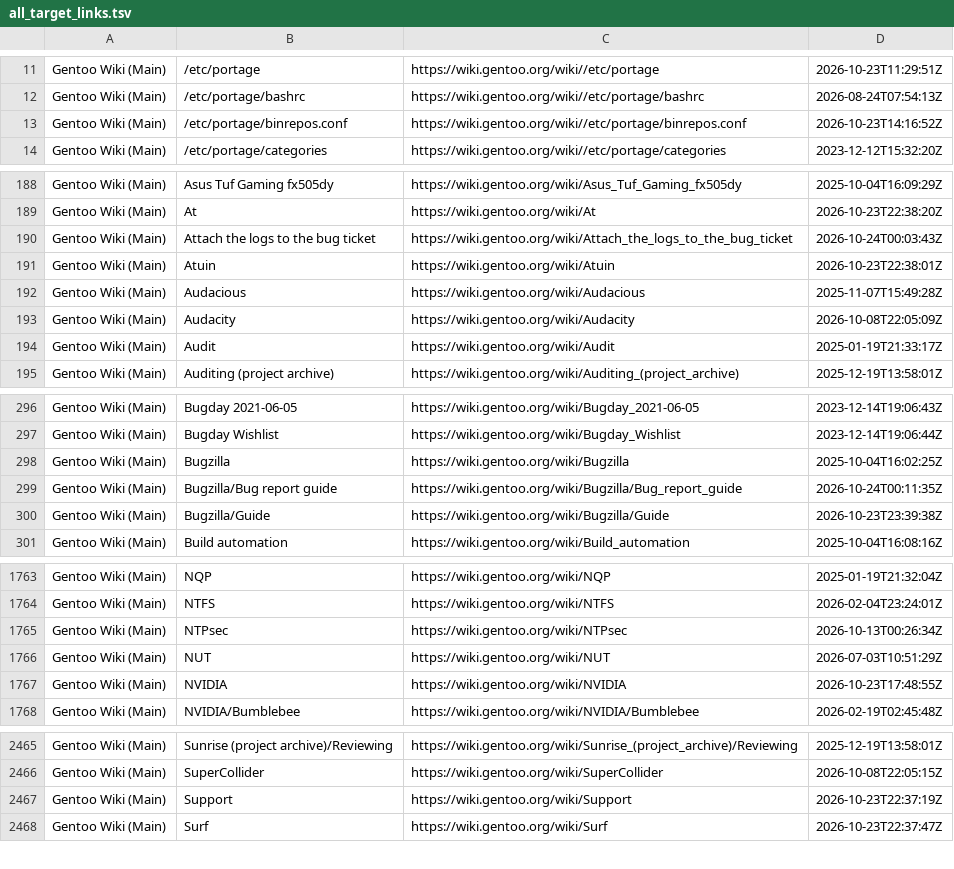
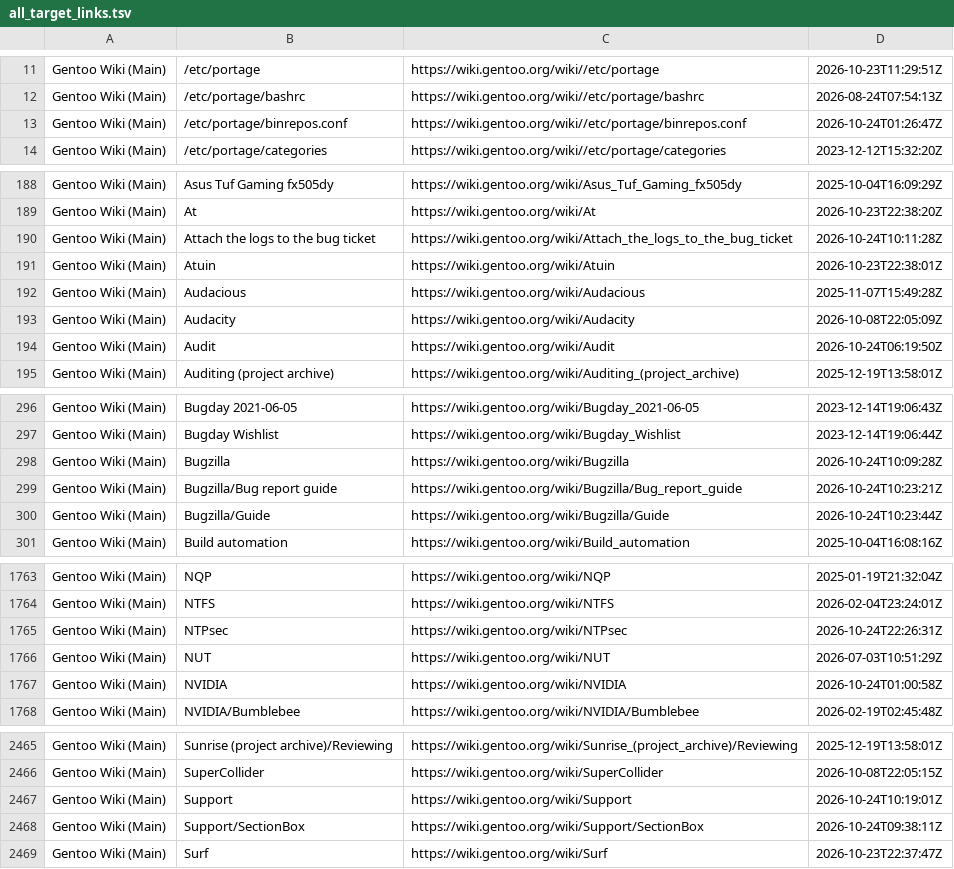
Before and after one commit to fabolous005/wiki-gentoo, a TSV file: links/all_target_links.tsv, drawn as a sheet; only a part is shown, gaps mark what is left out; the diff covers the shown part only.

```diff
--- a/links/all_target_links.tsv
+++ b/links/all_target_links.tsv
@@ -12,3 +12,3 @@ Gentoo Wiki (Main)	/etc/portage	https://wiki.gentoo.org/wiki//etc/portage	2026-1
 Gentoo Wiki (Main)	/etc/portage/bashrc	https://wiki.gentoo.org/wiki//etc/portage/bashrc	2026-08-24T07:54:13Z
-Gentoo Wiki (Main)	/etc/portage/binrepos.conf	https://wiki.gentoo.org/wiki//etc/portage/binrepos.conf	2026-10-23T14:16:52Z
+Gentoo Wiki (Main)	/etc/portage/binrepos.conf	https://wiki.gentoo.org/wiki//etc/portage/binrepos.conf	2026-10-24T01:26:47Z
 Gentoo Wiki (Main)	/etc/portage/categories	https://wiki.gentoo.org/wiki//etc/portage/categories	2023-12-12T15:32:20Z
@@ -189,3 +189,3 @@ Gentoo Wiki (Main)	Asus Tuf Gaming fx505dy	https://wiki.gentoo.org/wiki/Asus_Tuf
 Gentoo Wiki (Main)	At	https://wiki.gentoo.org/wiki/At	2026-10-23T22:38:20Z
-Gentoo Wiki (Main)	Attach the logs to the bug ticket	https://wiki.gentoo.org/wiki/Attach_the_logs_to_the_bug_ticket	2026-10-24T00:03:43Z
+Gentoo Wiki (Main)	Attach the logs to the bug ticket	https://wiki.gentoo.org/wiki/Attach_the_logs_to_the_bug_ticket	2026-10-24T10:11:28Z
 Gentoo Wiki (Main)	Atuin	https://wiki.gentoo.org/wiki/Atuin	2026-10-23T22:38:01Z
@@ -193,3 +193,3 @@ Gentoo Wiki (Main)	Audacious	https://wiki.gentoo.org/wiki/Audacious	2025-11-07T1
 Gentoo Wiki (Main)	Audacity	https://wiki.gentoo.org/wiki/Audacity	2026-10-08T22:05:09Z
-Gentoo Wiki (Main)	Audit	https://wiki.gentoo.org/wiki/Audit	2025-01-19T21:33:17Z
+Gentoo Wiki (Main)	Audit	https://wiki.gentoo.org/wiki/Audit	2026-10-24T06:19:50Z
 Gentoo Wiki (Main)	Auditing (project archive)	https://wiki.gentoo.org/wiki/Auditing_(project_archive)	2025-12-19T13:58:01Z
@@ -297,5 +297,5 @@ Gentoo Wiki (Main)	Bugday 2021-06-05	https://wiki.gentoo.org/wiki/Bugday_2021-06
 Gentoo Wiki (Main)	Bugday Wishlist	https://wiki.gentoo.org/wiki/Bugday_Wishlist	2023-12-14T19:06:44Z
-Gentoo Wiki (Main)	Bugzilla	https://wiki.gentoo.org/wiki/Bugzilla	2025-10-04T16:02:25Z
-Gentoo Wiki (Main)	Bugzilla/Bug report guide	https://wiki.gentoo.org/wiki/Bugzilla/Bug_report_guide	2026-10-24T00:11:35Z
-Gentoo Wiki (Main)	Bugzilla/Guide	https://wiki.gentoo.org/wiki/Bugzilla/Guide	2026-10-23T23:39:38Z
+Gentoo Wiki (Main)	Bugzilla	https://wiki.gentoo.org/wiki/Bugzilla	2026-10-24T10:09:28Z
+Gentoo Wiki (Main)	Bugzilla/Bug report guide	https://wiki.gentoo.org/wiki/Bugzilla/Bug_report_guide	2026-10-24T10:23:21Z
+Gentoo Wiki (Main)	Bugzilla/Guide	https://wiki.gentoo.org/wiki/Bugzilla/Guide	2026-10-24T10:23:44Z
 Gentoo Wiki (Main)	Build automation	https://wiki.gentoo.org/wiki/Build_automation	2025-10-04T16:08:16Z
@@ -1764,5 +1764,5 @@ Gentoo Wiki (Main)	NQP	https://wiki.gentoo.org/wiki/NQP	2025-01-19T21:32:04Z
 Gentoo Wiki (Main)	NTFS	https://wiki.gentoo.org/wiki/NTFS	2026-02-04T23:24:01Z
-Gentoo Wiki (Main)	NTPsec	https://wiki.gentoo.org/wiki/NTPsec	2026-10-13T00:26:34Z
+Gentoo Wiki (Main)	NTPsec	https://wiki.gentoo.org/wiki/NTPsec	2026-10-24T22:26:31Z
 Gentoo Wiki (Main)	NUT	https://wiki.gentoo.org/wiki/NUT	2026-07-03T10:51:29Z
-Gentoo Wiki (Main)	NVIDIA	https://wiki.gentoo.org/wiki/NVIDIA	2026-10-23T17:48:55Z
+Gentoo Wiki (Main)	NVIDIA	https://wiki.gentoo.org/wiki/NVIDIA	2026-10-24T01:00:58Z
 Gentoo Wiki (Main)	NVIDIA/Bumblebee	https://wiki.gentoo.org/wiki/NVIDIA/Bumblebee	2026-02-19T02:45:48Z
@@ -2466,3 +2466,4 @@ Gentoo Wiki (Main)	Sunrise (project archive)/Reviewing	https://wiki.gentoo.org/w
 Gentoo Wiki (Main)	SuperCollider	https://wiki.gentoo.org/wiki/SuperCollider	2026-10-08T22:05:15Z
-Gentoo Wiki (Main)	Support	https://wiki.gentoo.org/wiki/Support	2026-10-23T22:37:19Z
+Gentoo Wiki (Main)	Support	https://wiki.gentoo.org/wiki/Support	2026-10-24T10:19:01Z
+Gentoo Wiki (Main)	Support/SectionBox	https://wiki.gentoo.org/wiki/Support/SectionBox	2026-10-24T09:38:11Z
 Gentoo Wiki (Main)	Surf	https://wiki.gentoo.org/wiki/Surf	2026-10-23T22:37:47Z
```
Also changed, not shown: 25 edited cells elsewhere in this file, 32 other files.
